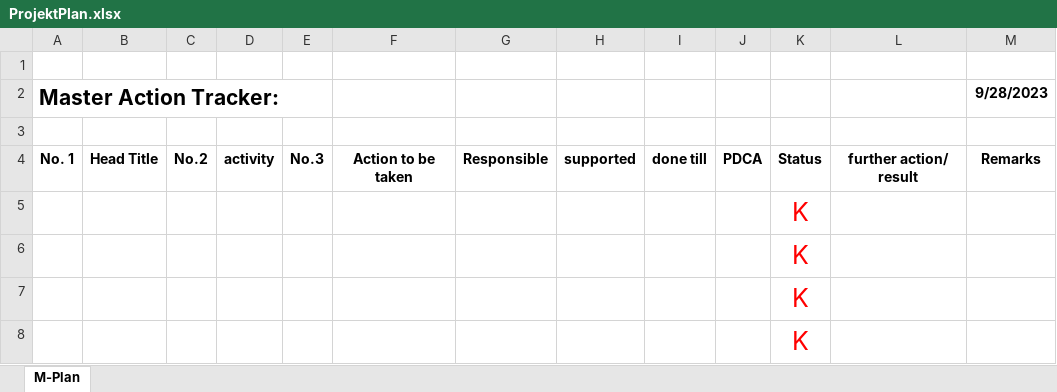
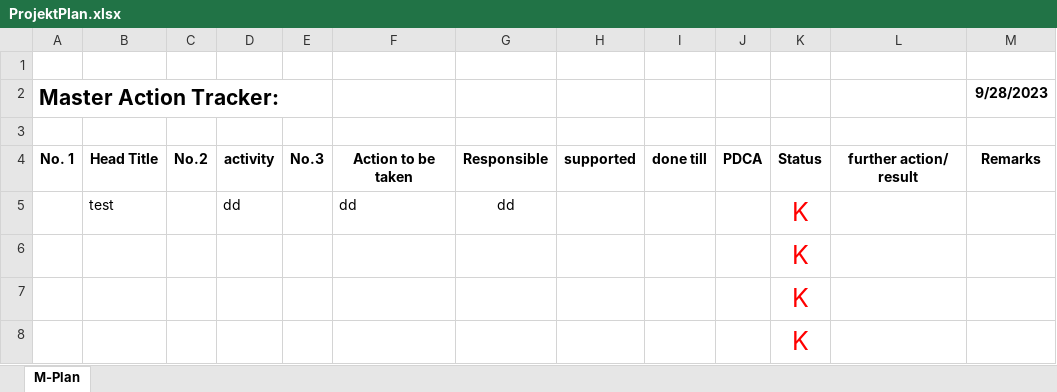
Before and after one commit to Kingmopser/StatProj, an Excel workbook: ProjektPlan.xlsx, sheet M-Plan, drawn as a sheet; only a part is shown; values as stored, in another font and other column widths than the file's, no borders; conditional formats and table styles not drawn; removed rows and columns are numbered as before the commit, all else as after; the diff names each change by its address in the sheet, - before the commit and + after, or states it on an @@ line.

Commit message:
Test

```diff
--- a/ProjektPlan.xlsx (sheet M-Plan)
+++ b/ProjektPlan.xlsx (sheet M-Plan)
-row 5:  |  |  |  |  |  |  |  |  |  | K
+row 5:  | test |  | dd |  | dd | dd |  |  |  | K
```
